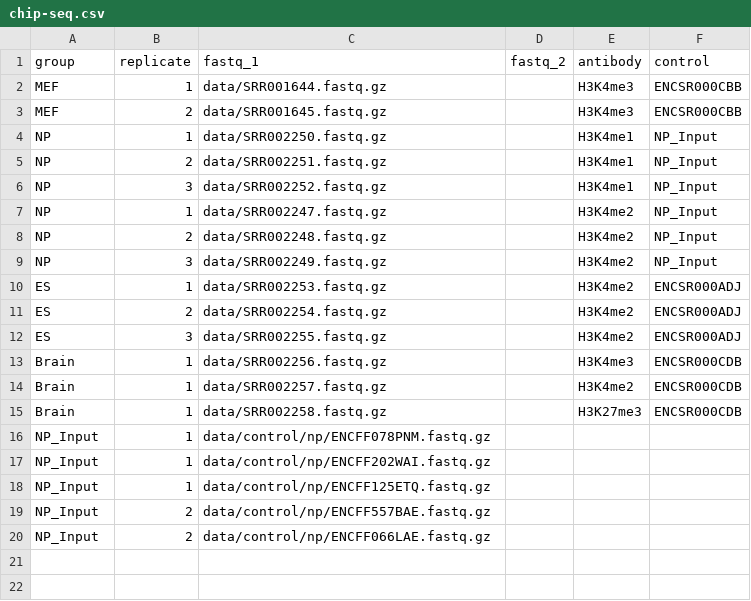
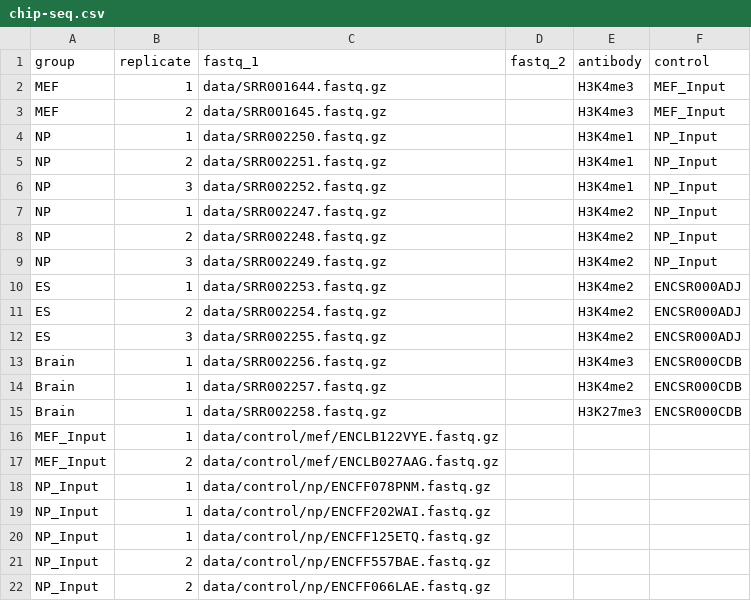
Before and after one commit to Functional-Genomics-Lab/Applied-Genomics, a CSV file: chip-seq.csv, drawn as a sheet.

Commit message:
Add MEF control data

```diff
--- a/chip-seq.csv
+++ b/chip-seq.csv
@@ -1,4 +1,4 @@
 group,replicate,fastq_1,fastq_2,antibody,control
-MEF,1,data/SRR001644.fastq.gz,,H3K4me3,ENCSR000CBB
-MEF,2,data/SRR001645.fastq.gz,,H3K4me3,ENCSR000CBB
+MEF,1,data/SRR001644.fastq.gz,,H3K4me3,MEF_Input
+MEF,2,data/SRR001645.fastq.gz,,H3K4me3,MEF_Input
 NP,1,data/SRR002250.fastq.gz,,H3K4me1,NP_Input
@@ -15,2 +15,4 @@ Brain,1,data/SRR002257.fastq.gz,,H3K4me2,ENCSR000CDB
 Brain,1,data/SRR002258.fastq.gz,,H3K27me3,ENCSR000CDB
+MEF_Input,1,data/control/mef/ENCLB122VYE.fastq.gz,,,
+MEF_Input,2,data/control/mef/ENCLB027AAG.fastq.gz,,,
 NP_Input,1,data/control/np/ENCFF078PNM.fastq.gz,,,
```
Also changed, not shown: 1 other file.
